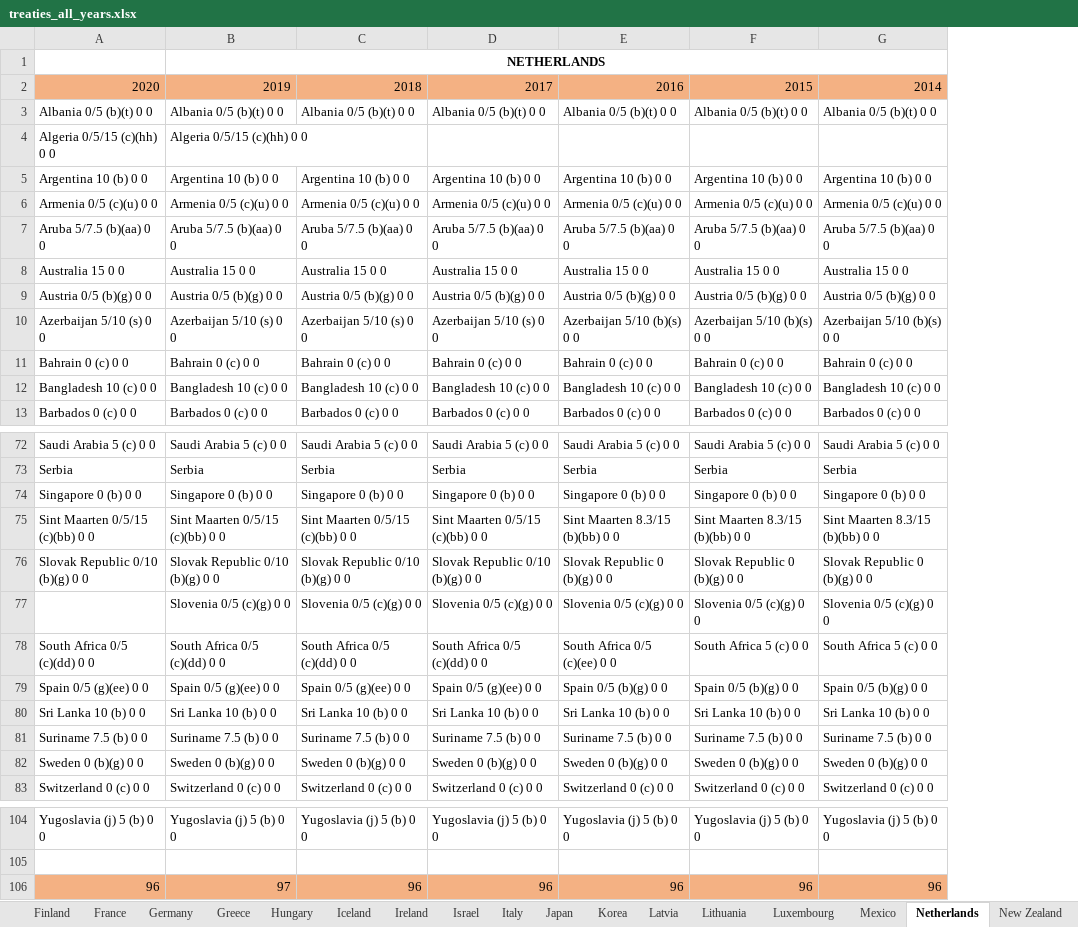
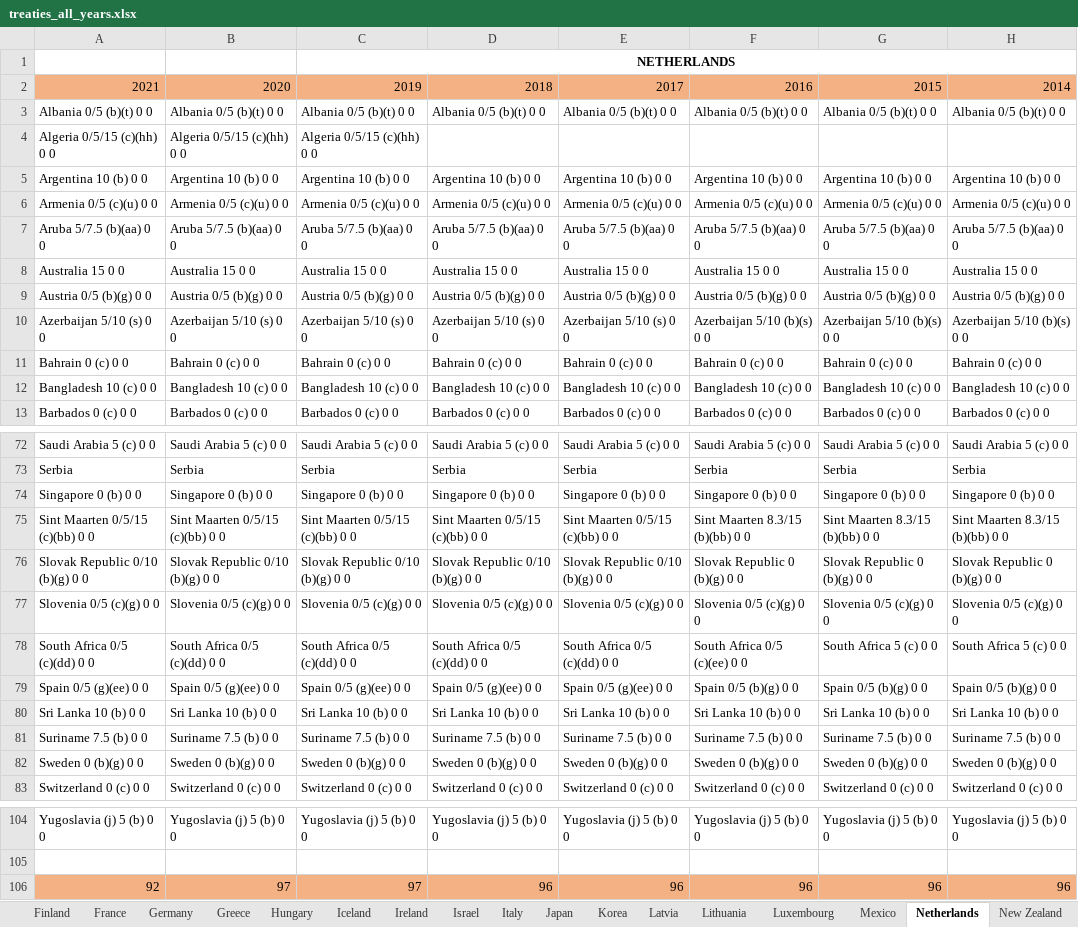
Before and after one commit to TaxFoundation/international-tax-competitiveness-index, an Excel workbook: source_data/treaties_all_years.xlsx, sheet Netherlands, drawn as a sheet; only a part is shown, gaps mark what is left out; values as stored, in another font and other column widths than the file's, no borders; conditional formats not drawn; removed rows and columns are numbered as before the commit, all else as after; the diff covers the shown part only; the diff names each change by its address in the sheet, - before the commit and + after, or states it on an @@ line.

```diff
--- a/source_data/treaties_all_years.xlsx (sheet Netherlands)
+++ b/source_data/treaties_all_years.xlsx (sheet Netherlands)
+column H, rows 3-13: Albania 0/5 (b)(t) 0 0 |  | Argentina 10 (b) 0 0 | Armenia 0/5 (c)(u) 0 0 | Aruba 5/7.5 (b)(aa) 0 0 | Australia 15 0 0 | Austria 0/5 (b)(g) 0 0 | Azerbaijan 5/10 (b)(s) 0 0 | Bahrain 0 (c) 0 0 | Bangladesh 10 (c) 0 0 | Barbados 0 (c) 0 0; rows 72-83: Saudi Arabia 5 (c) 0 0 | Serbia | Singapore 0 (b) 0 0 | Sint Maarten 8.3/15 (b)(bb) 0 0 | Slovak Republic 0 (b)(g) 0 0 | Slovenia 0/5 (c)(g) 0 0 | South Africa 5 (c) 0 0 | Spain 0/5 (b)(g) 0 0 | Sri Lanka 10 (b) 0 0 | Suriname 7.5 (b) 0 0 | Sweden 0 (b)(g) 0 0 | Switzerland 0 (c) 0 0; rows 104-106: Yugoslavia (j) 5 (b) 0 0 |  | 96
-row 1:  | NETHERLANDS
-row 2: 2020 | 2019 | 2018 | 2017 | 2016 | 2015 | 2014
+row 1:  |  | NETHERLANDS
+row 2: 2021 | 2020 | 2019 | 2018 | 2017 | 2016 | 2015 | 2014
-C4: (empty)
+C4: Algeria 0/5/15 (c)(hh) 0 0
-E10: Azerbaijan 5/10 (b)(s) 0 0
+E10: Azerbaijan 5/10 (s) 0 0
-E75: Sint Maarten 8.3/15 (b)(bb) 0 0
+E75: Sint Maarten 0/5/15 (c)(bb) 0 0
-E76: Slovak Republic 0 (b)(g) 0 0
+E76: Slovak Republic 0/10 (b)(g) 0 0
-A77: (empty)
+A77: Slovenia 0/5 (c)(g) 0 0
-E78: South Africa 0/5 (c)(ee) 0 0
+E78: South Africa 0/5 (c)(dd) 0 0
-F78: South Africa 5 (c) 0 0
+F78: South Africa 0/5 (c)(ee) 0 0
-E79: Spain 0/5 (b)(g) 0 0
+E79: Spain 0/5 (g)(ee) 0 0
-A106: 96
+A106: 92
-C106: 96
+C106: 97
```
Also changed, not shown: 23 edited cells elsewhere in this sheet, sheet Hungary, sheet Czech Republic, sheet Luxembourg, sheet Slovenia, sheet Portugal, sheet Canada, 31 more sheets, formulas that keep their value.
